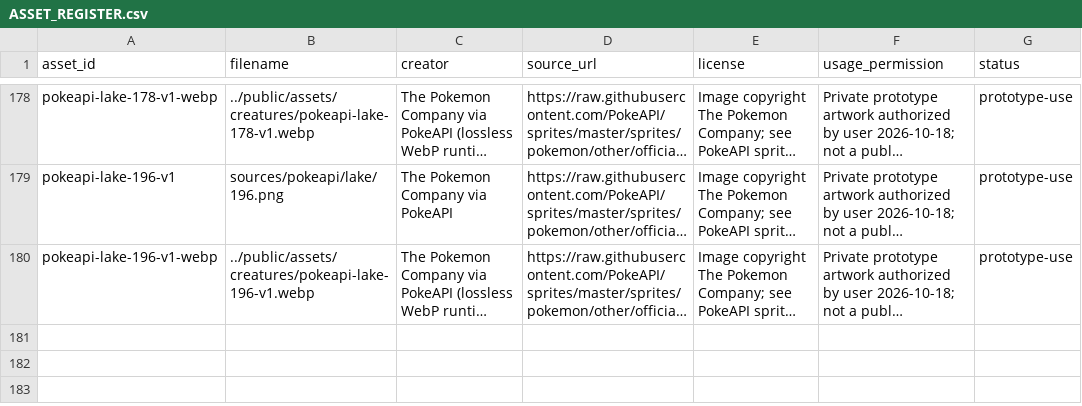
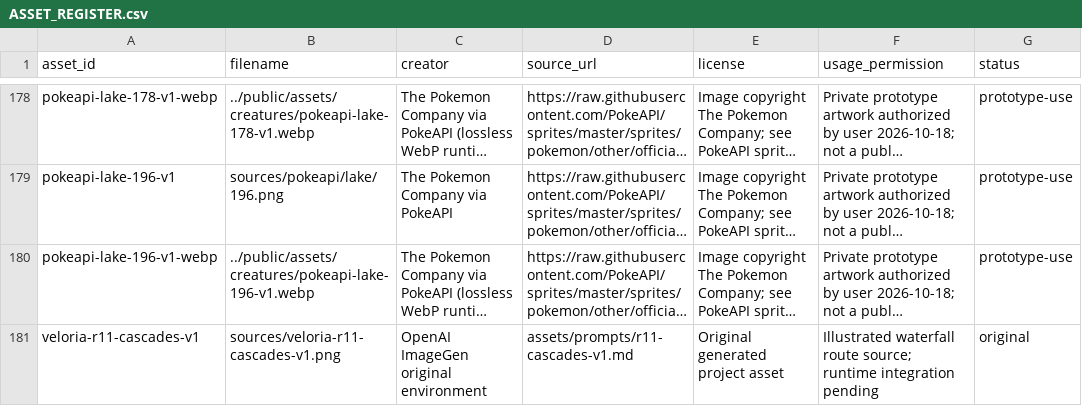
Before and after one commit to Jacoporusso/veloria, a CSV file: assets/ASSET_REGISTER.csv, drawn as a sheet; only a part is shown, gaps mark what is left out; long unchanged cells end in …; the diff names each change by its address in the sheet, - before the commit and + after, or states it on an @@ line.

Commit message:
Prepare illustrated waterfall shortcut and optional habitats

```diff
--- a/assets/ASSET_REGISTER.csv
+++ b/assets/ASSET_REGISTER.csv
+row 181: veloria-r11-cascades-v1 | sources/veloria-r11-cascades-v1.png | OpenAI ImageGen original environment | assets/prompts/r11-cascades-v1.md | Original generated project asset | Illustrated waterfall route source; runtime integration pending | original
```
Also changed, not shown: 7 other files.
